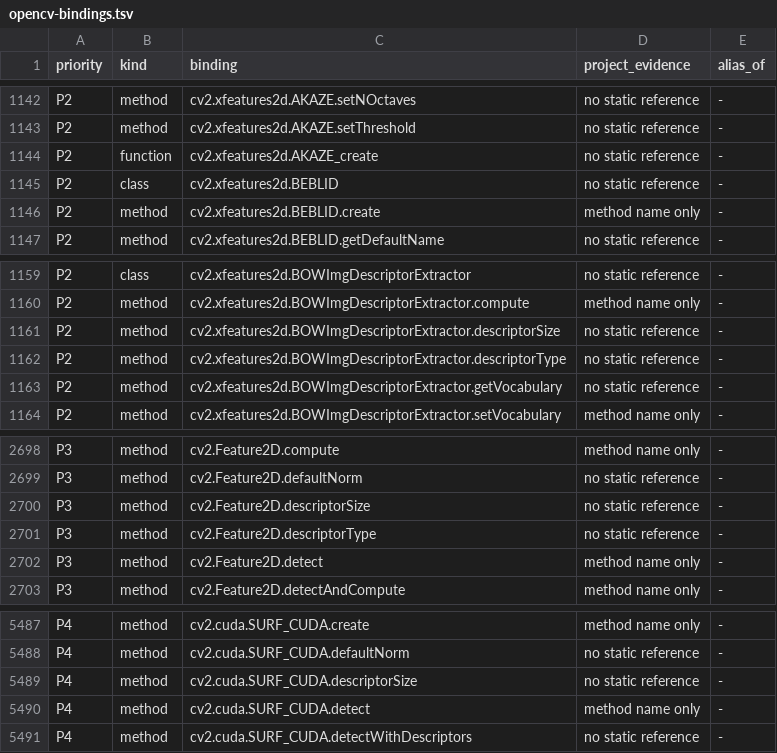
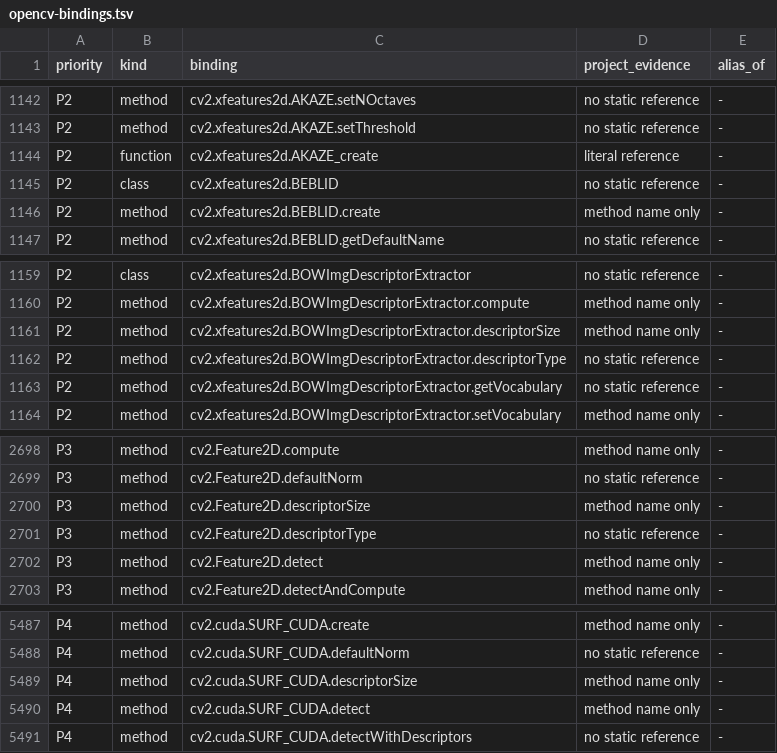
Before and after one commit to votecoffee/OpenCVDataflowGUI, a TSV file: docs/opencv-bindings.tsv, drawn as a sheet; only a part is shown, gaps mark what is left out.

```diff
--- a/docs/opencv-bindings.tsv
+++ b/docs/opencv-bindings.tsv
@@ -1143,3 +1143,3 @@ P2	method	cv2.xfeatures2d.AKAZE.setNOctaves	no static reference	-
 P2	method	cv2.xfeatures2d.AKAZE.setThreshold	no static reference	-
-P2	function	cv2.xfeatures2d.AKAZE_create	no static reference	-
+P2	function	cv2.xfeatures2d.AKAZE_create	literal reference	-
 P2	class	cv2.xfeatures2d.BEBLID	no static reference	-
@@ -1160,3 +1160,3 @@ P2	class	cv2.xfeatures2d.BOWImgDescriptorExtractor	no static reference	-
 P2	method	cv2.xfeatures2d.BOWImgDescriptorExtractor.compute	method name only	-
-P2	method	cv2.xfeatures2d.BOWImgDescriptorExtractor.descriptorSize	no static reference	-
+P2	method	cv2.xfeatures2d.BOWImgDescriptorExtractor.descriptorSize	method name only	-
 P2	method	cv2.xfeatures2d.BOWImgDescriptorExtractor.descriptorType	no static reference	-
@@ -2699,3 +2699,3 @@ P3	method	cv2.Feature2D.compute	method name only	-
 P3	method	cv2.Feature2D.defaultNorm	no static reference	-
-P3	method	cv2.Feature2D.descriptorSize	no static reference	-
+P3	method	cv2.Feature2D.descriptorSize	method name only	-
 P3	method	cv2.Feature2D.descriptorType	no static reference	-
@@ -5488,3 +5488,3 @@ P4	method	cv2.cuda.SURF_CUDA.create	method name only	-
 P4	method	cv2.cuda.SURF_CUDA.defaultNorm	no static reference	-
-P4	method	cv2.cuda.SURF_CUDA.descriptorSize	no static reference	-
+P4	method	cv2.cuda.SURF_CUDA.descriptorSize	method name only	-
 P4	method	cv2.cuda.SURF_CUDA.detect	method name only	-
```
Also changed, not shown: 9 other files.
